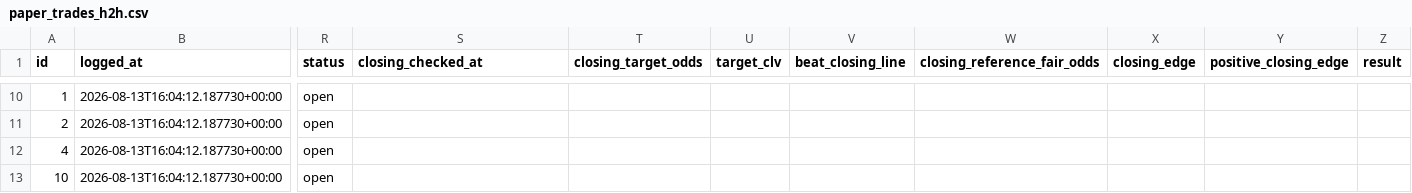
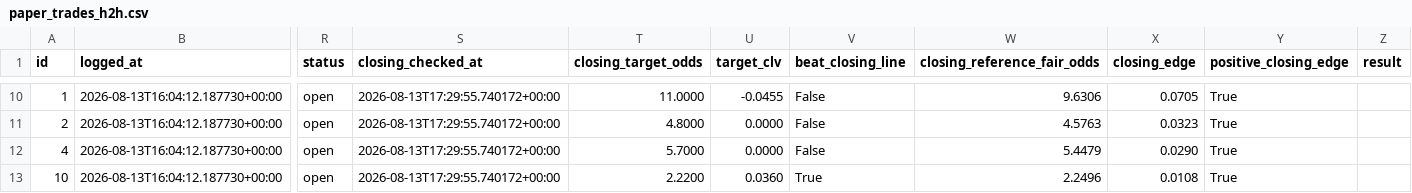
Before and after one commit to KamvysisPuzzles/sports-stat-arb, a CSV file: data/paper_trades_h2h.csv, drawn as a sheet; only a part is shown, gaps mark what is left out; the diff covers the shown part only; the diff names each change by its address in the sheet, - before the commit and + after, or states it on an @@ line.

```diff
--- a/data/paper_trades_h2h.csv
+++ b/data/paper_trades_h2h.csv
-S10:S13 (closing_checked_at): (empty)
+S10:S13 (closing_checked_at): 2026-08-13T17:29:55.740172+00:00
-T10 (closing_target_odds): (empty)
+T10 (closing_target_odds): 11.0000
-U10 (target_clv): (empty)
+U10 (target_clv): -0.0455
-V10:V12 (beat_closing_line): (empty)
+V10:V12 (beat_closing_line): False
-W10 (closing_reference_fair_odds): (empty)
+W10 (closing_reference_fair_odds): 9.6306
-X10 (closing_edge): (empty)
+X10 (closing_edge): 0.0705
-Y10:Y13 (positive_closing_edge): (empty)
+Y10:Y13 (positive_closing_edge): True
-T11 (closing_target_odds): (empty)
+T11 (closing_target_odds): 4.8000
-U11:U12 (target_clv): (empty)
+U11:U12 (target_clv): 0.0000
-W11 (closing_reference_fair_odds): (empty)
+W11 (closing_reference_fair_odds): 4.5763
-X11 (closing_edge): (empty)
+X11 (closing_edge): 0.0323
-T12 (closing_target_odds): (empty)
+T12 (closing_target_odds): 5.7000
-W12 (closing_reference_fair_odds): (empty)
+W12 (closing_reference_fair_odds): 5.4479
-X12 (closing_edge): (empty)
+X12 (closing_edge): 0.0290
-T13 (closing_target_odds): (empty)
+T13 (closing_target_odds): 2.2200
-U13 (target_clv): (empty)
+U13 (target_clv): 0.0360
-V13 (beat_closing_line): (empty)
+V13 (beat_closing_line): True
-W13 (closing_reference_fair_odds): (empty)
+W13 (closing_reference_fair_odds): 2.2496
-X13 (closing_edge): (empty)
+X13 (closing_edge): 0.0108
```
Also changed, not shown: 56 edited cells elsewhere in this file, 8 other files.
